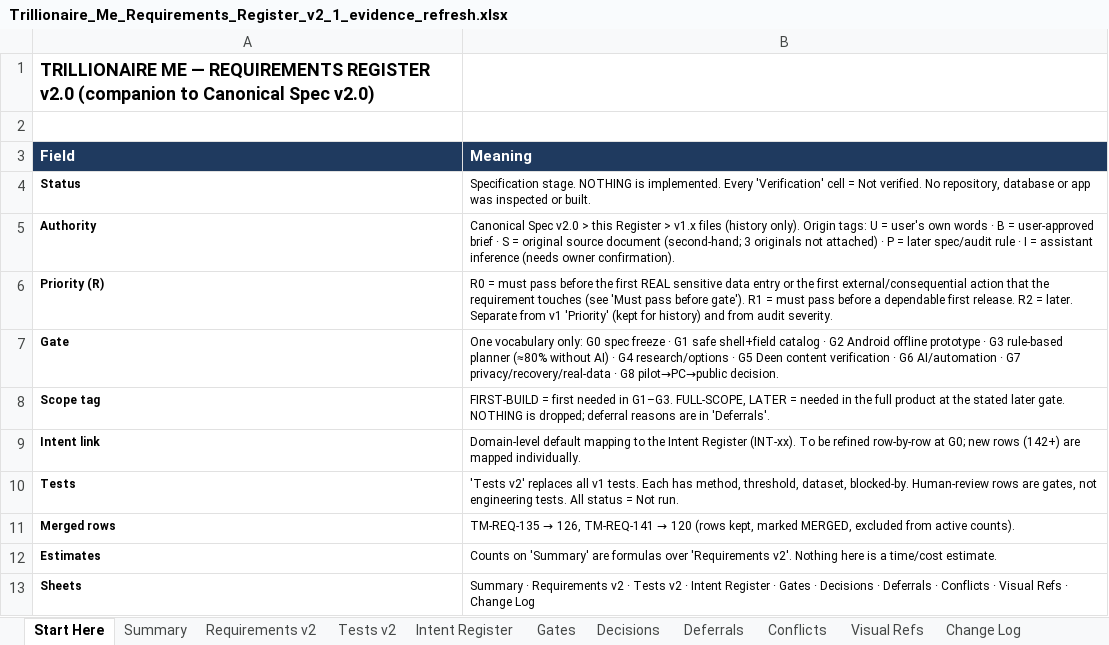
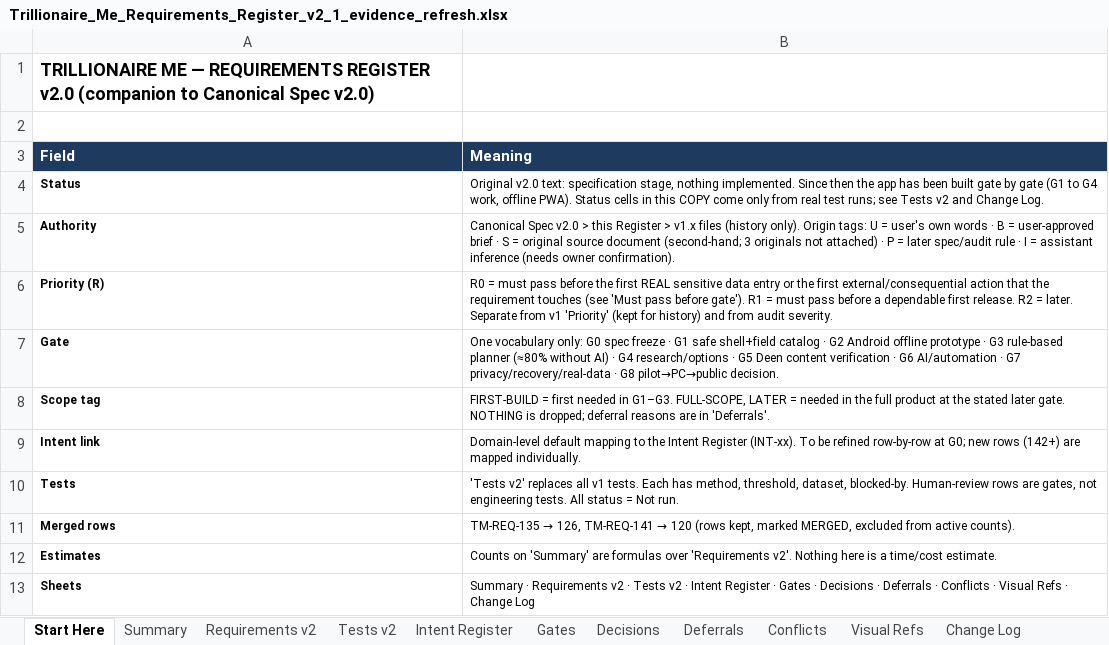
Before and after one commit to mistybari99/Trillionaire-Me, an Excel workbook: docs/register/Trillionaire_Me_Requirements_Register_v2_1_evidence_refresh.xlsx, sheet Start Here, drawn as a sheet; values as stored, in another font and other column widths than the file's, no borders; the diff names each change by its address in the sheet, - before the commit and + after, or states it on an @@ line.

```diff
--- a/docs/register/Trillionaire_Me_Requirements_Register_v2_1_evidence_refresh.xlsx (sheet Start Here)
+++ b/docs/register/Trillionaire_Me_Requirements_Register_v2_1_evidence_refresh.xlsx (sheet Start Here)
-B4 (Meaning): Specification stage. NOTHING is implemented. Every 'Verification' cell = Not verified. No repository, database or app was inspected or built.
+B4 (Meaning): Original v2.0 text: specification stage, nothing implemented. Since then the app has been built gate by gate (G1 to G4 work, offline PWA). Status cells in this COPY come only from real test runs; see Tests v2 and Change Log.
```
Also changed, not shown: sheet Change Log, sheet Decisions, sheet Summary, 8 other files.
